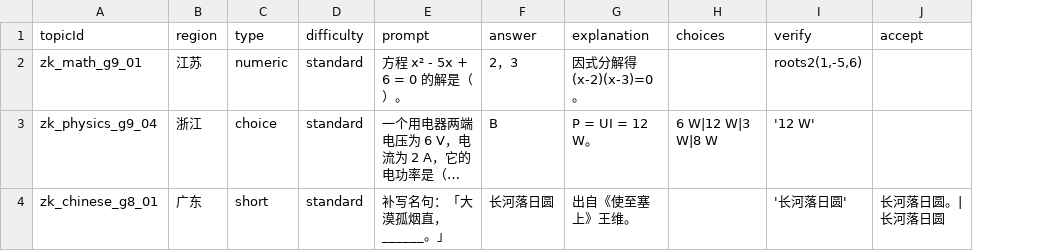
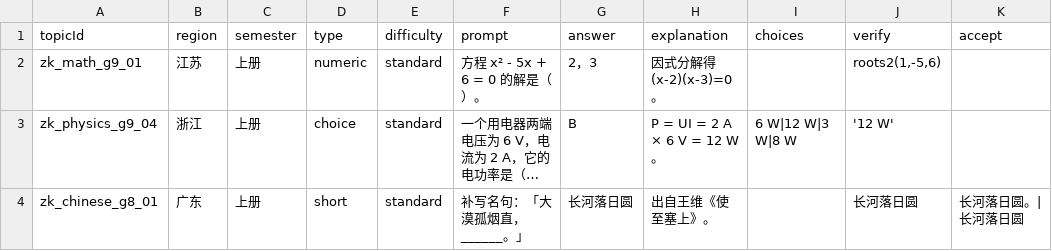
Before and after one commit to siyagang/shiti-bank, a CSV file: templates/新题模板.csv, drawn as a sheet; only a part is shown; long unchanged cells end in …; addresses are those after the commit; the diff names each change by its address in the sheet, - before the commit and + after, or states it on an @@ line.

Commit message:
增加学期（上册/下册/全册）：知识点与题目各带 semester，练习页新增学期筛选并联动置灰

```diff
--- a/templates/新题模板.csv
+++ b/templates/新题模板.csv
+column C (semester), rows 2-4: all 上册
-H3 (explanation): P = UI = 12 W。
+H3 (explanation): P = UI = 2 A × 6 V = 12 W。
-H4 (explanation): 出自《使至塞上》王维。
+H4 (explanation): 出自王维《使至塞上》。
-J4 (verify): '长河落日圆'
+J4 (verify): 长河落日圆
```
Also changed, not shown: 13 other files.
